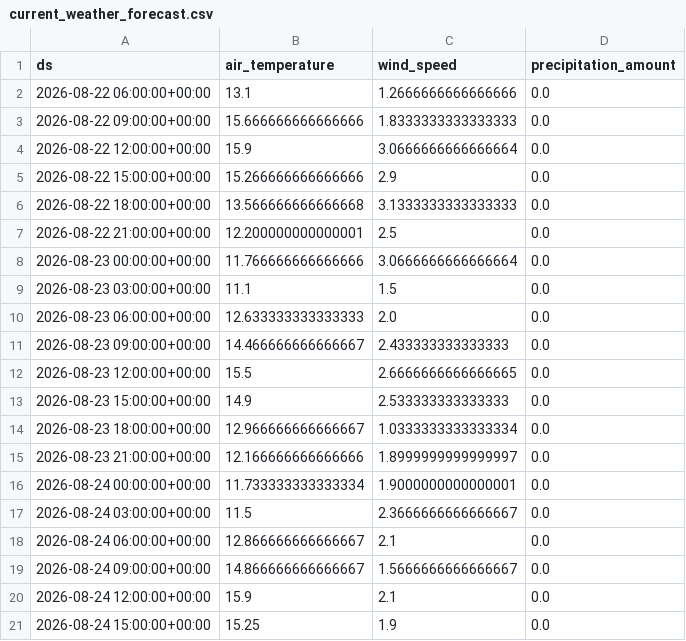
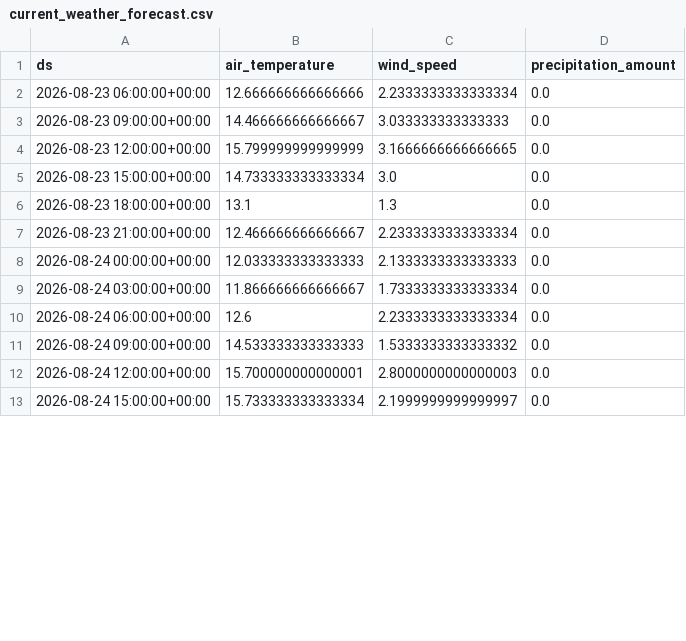
Before and after one commit to jensmorten/sykkelprofet, a CSV file: model/current_weather_forecast.csv, drawn as a sheet; only a part is shown; the diff covers the shown part only.

```diff
--- a/model/current_weather_forecast.csv
+++ b/model/current_weather_forecast.csv
@@ -1,21 +1,13 @@
 ds,air_temperature,wind_speed,precipitation_amount
-2026-08-22 06:00:00+00:00,13.1,1.2666666666666666,0.0
-2026-08-22 09:00:00+00:00,15.666666666666666,1.8333333333333333,0.0
-2026-08-22 12:00:00+00:00,15.9,3.0666666666666664,0.0
-2026-08-22 15:00:00+00:00,15.266666666666666,2.9,0.0
-2026-08-22 18:00:00+00:00,13.566666666666668,3.1333333333333333,0.0
-2026-08-22 21:00:00+00:00,12.200000000000001,2.5,0.0
-2026-08-23 00:00:00+00:00,11.766666666666666,3.0666666666666664,0.0
-2026-08-23 03:00:00+00:00,11.1,1.5,0.0
-2026-08-23 06:00:00+00:00,12.633333333333333,2.0,0.0
-2026-08-23 09:00:00+00:00,14.466666666666667,2.433333333333333,0.0
-2026-08-23 12:00:00+00:00,15.5,2.6666666666666665,0.0
-2026-08-23 15:00:00+00:00,14.9,2.533333333333333,0.0
-2026-08-23 18:00:00+00:00,12.966666666666667,1.0333333333333334,0.0
-2026-08-23 21:00:00+00:00,12.166666666666666,1.8999999999999997,0.0
-2026-08-24 00:00:00+00:00,11.733333333333334,1.9000000000000001,0.0
-2026-08-24 03:00:00+00:00,11.5,2.3666666666666667,0.0
-2026-08-24 06:00:00+00:00,12.866666666666667,2.1,0.0
-2026-08-24 09:00:00+00:00,14.866666666666667,1.5666666666666667,0.0
-2026-08-24 12:00:00+00:00,15.9,2.1,0.0
-2026-08-24 15:00:00+00:00,15.25,1.9,0.0
+2026-08-23 06:00:00+00:00,12.666666666666666,2.2333333333333334,0.0
+2026-08-23 09:00:00+00:00,14.466666666666667,3.033333333333333,0.0
+2026-08-23 12:00:00+00:00,15.799999999999999,3.1666666666666665,0.0
+2026-08-23 15:00:00+00:00,14.733333333333334,3.0,0.0
+2026-08-23 18:00:00+00:00,13.1,1.3,0.0
+2026-08-23 21:00:00+00:00,12.466666666666667,2.2333333333333334,0.0
+2026-08-24 00:00:00+00:00,12.033333333333333,2.1333333333333333,0.0
+2026-08-24 03:00:00+00:00,11.866666666666667,1.7333333333333334,0.0
+2026-08-24 06:00:00+00:00,12.6,2.2333333333333334,0.0
+2026-08-24 09:00:00+00:00,14.533333333333333,1.5333333333333332,0.0
+2026-08-24 12:00:00+00:00,15.700000000000001,2.8000000000000003,0.0
+2026-08-24 15:00:00+00:00,15.733333333333334,2.1999999999999997,0.0
```
Also changed, not shown: 8 added rows and 65 edited cells elsewhere in this file, model/predictions.csv.
